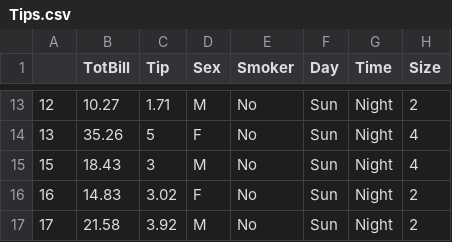
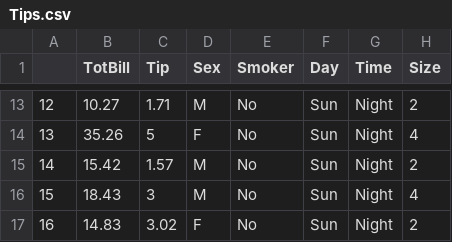
Before and after one commit to remiller1450/remiller1450.github.io, a CSV file: data/Tips.csv, drawn as a sheet; only a part is shown, gaps mark what is left out; the shorter side is filled out with more unchanged rows; the diff names each change by its address in the sheet, - before the commit and + after, or states it on an @@ line.

Commit message:
Update Tips.csv

```diff
--- a/data/Tips.csv
+++ b/data/Tips.csv
+row 15: 14 | 15.42 | 1.57 | M | No | Sun | Night | 2
```
